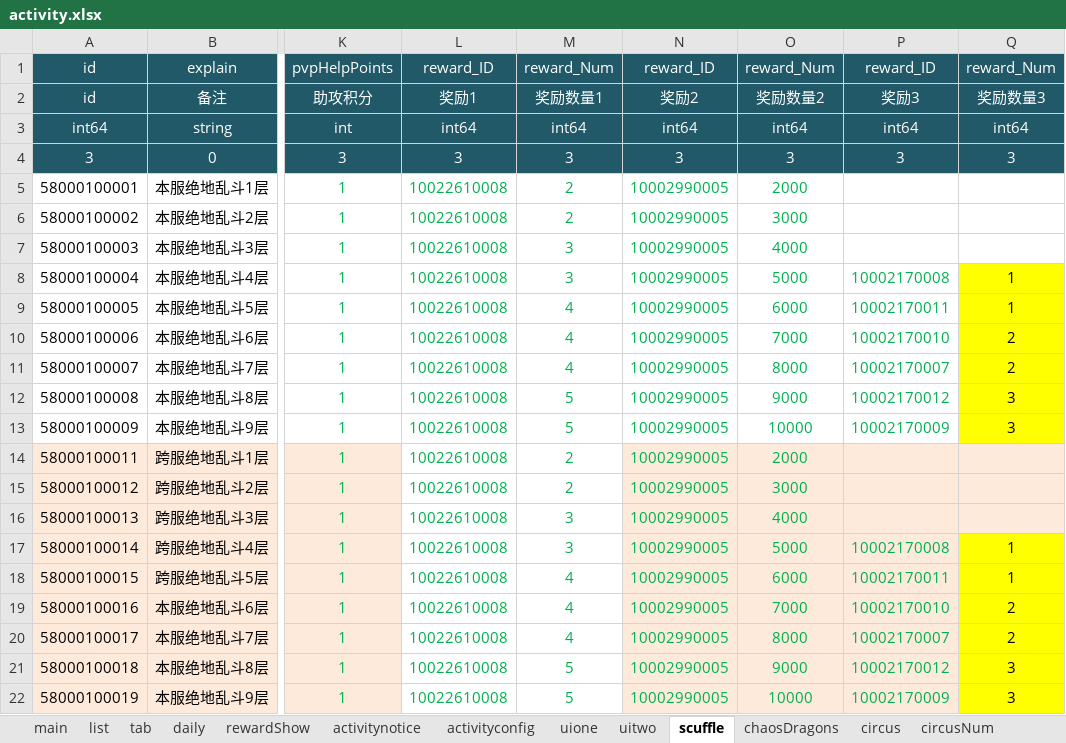
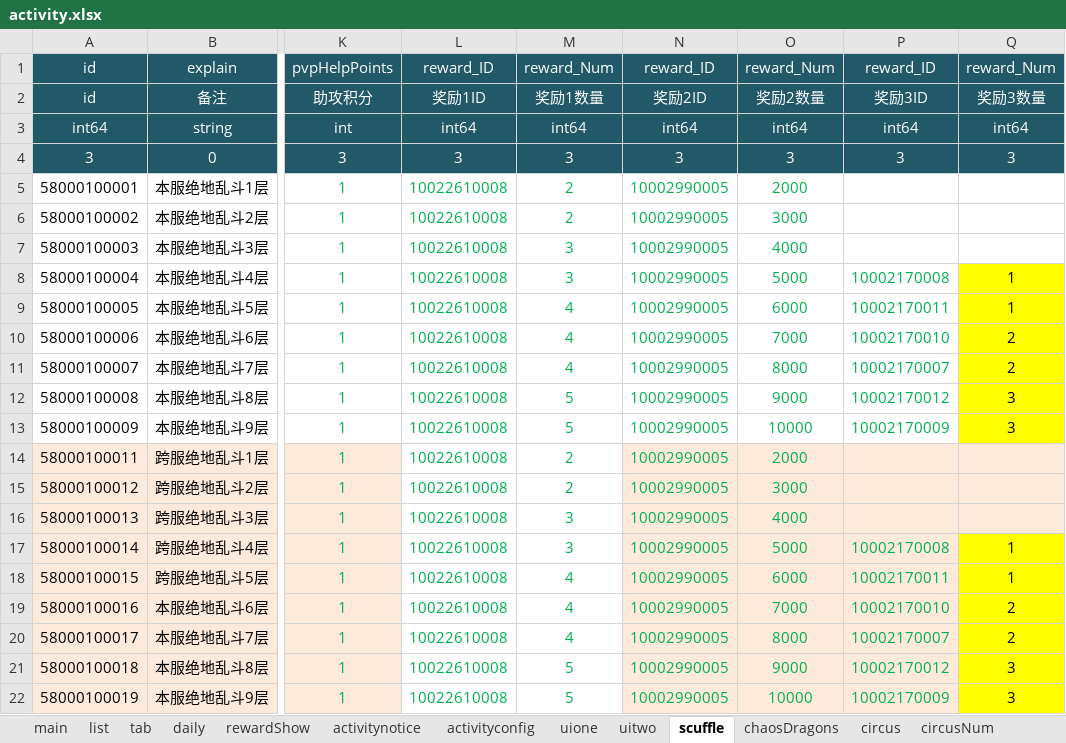
Before and after one commit to yigao/NFShmServer, an Excel workbook: game/MMO/ExcelMMO/activity.xlsx, sheet scuffle, drawn as a sheet; only a part is shown, gaps mark what is left out; values as stored, in another font and other column widths than the file's, no borders; the diff names each change by its address in the sheet, - before the commit and + after, or states it on an @@ line.

Commit message:
activity.xlsx

```diff
--- a/game/MMO/ExcelMMO/activity.xlsx (sheet scuffle)
+++ b/game/MMO/ExcelMMO/activity.xlsx (sheet scuffle)
-L2: 奖励1
+L2: 奖励1ID
-M2: 奖励数量1
+M2: 奖励1数量
-N2: 奖励2
+N2: 奖励2ID
-O2: 奖励数量2
+O2: 奖励2数量
-P2: 奖励3
+P2: 奖励3ID
-Q2: 奖励数量3
+Q2: 奖励3数量
```
Also changed, not shown: charts or pictures.
